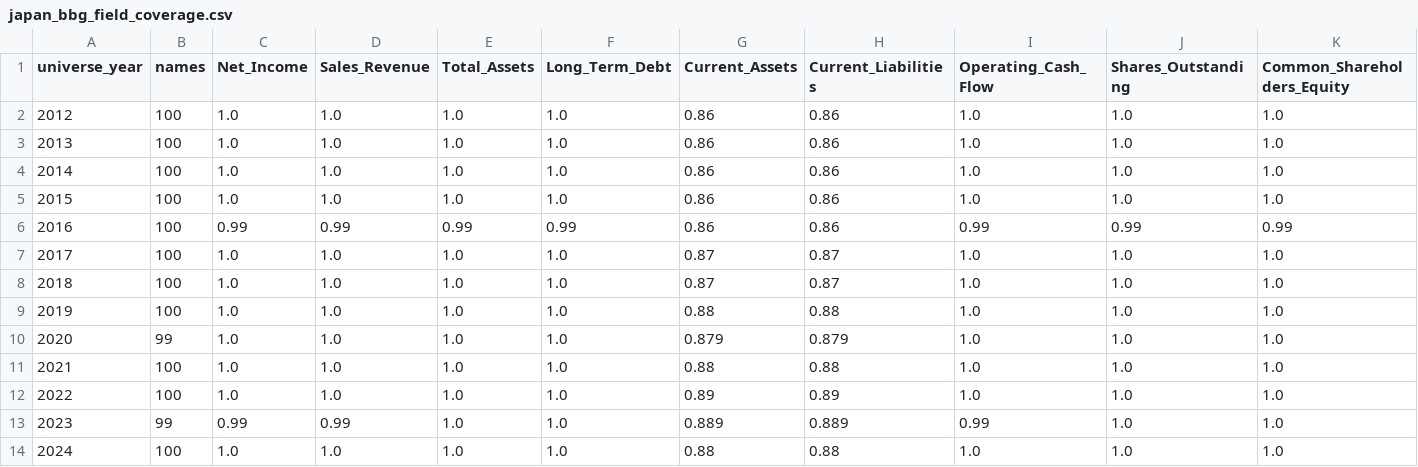
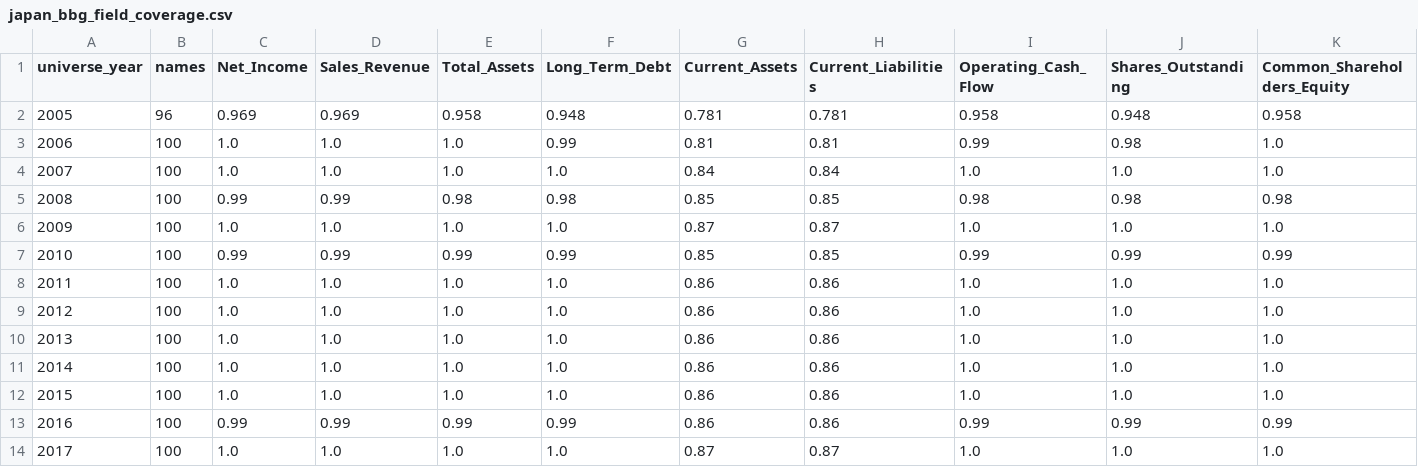
Before and after one commit to mikeding1130/fscore_capstone, a CSV file: results/japan_bbg_field_coverage.csv, drawn as a sheet; only a part is shown; the shorter side is filled out with more unchanged rows; rows hold the shown columns only; the diff names each change by its address in the sheet, - before the commit and + after, or states it on an @@ line.

```diff
--- a/results/japan_bbg_field_coverage.csv
+++ b/results/japan_bbg_field_coverage.csv
+row 2: 2005 | 96 | 0.969 | 0.969 | 0.958 | 0.948 | 0.781 | 0.781 | 0.958 | 0.948 | 0.958
+row 3: 2006 | 100 | 1.0 | 1.0 | 1.0 | 0.99 | 0.81 | 0.81 | 0.99 | 0.98 | 1.0
+row 4: 2007 | 100 | 1.0 | 1.0 | 1.0 | 1.0 | 0.84 | 0.84 | 1.0 | 1.0 | 1.0
+row 5: 2008 | 100 | 0.99 | 0.99 | 0.98 | 0.98 | 0.85 | 0.85 | 0.98 | 0.98 | 0.98
+row 6: 2009 | 100 | 1.0 | 1.0 | 1.0 | 1.0 | 0.87 | 0.87 | 1.0 | 1.0 | 1.0
+row 7: 2010 | 100 | 0.99 | 0.99 | 0.99 | 0.99 | 0.85 | 0.85 | 0.99 | 0.99 | 0.99
+row 8: 2011 | 100 | 1.0 | 1.0 | 1.0 | 1.0 | 0.86 | 0.86 | 1.0 | 1.0 | 1.0
```
Also changed, not shown: results/japan_bbg_price_coverage.csv, results/japan_fullperiod_diagnostics.csv, 10 other files.
